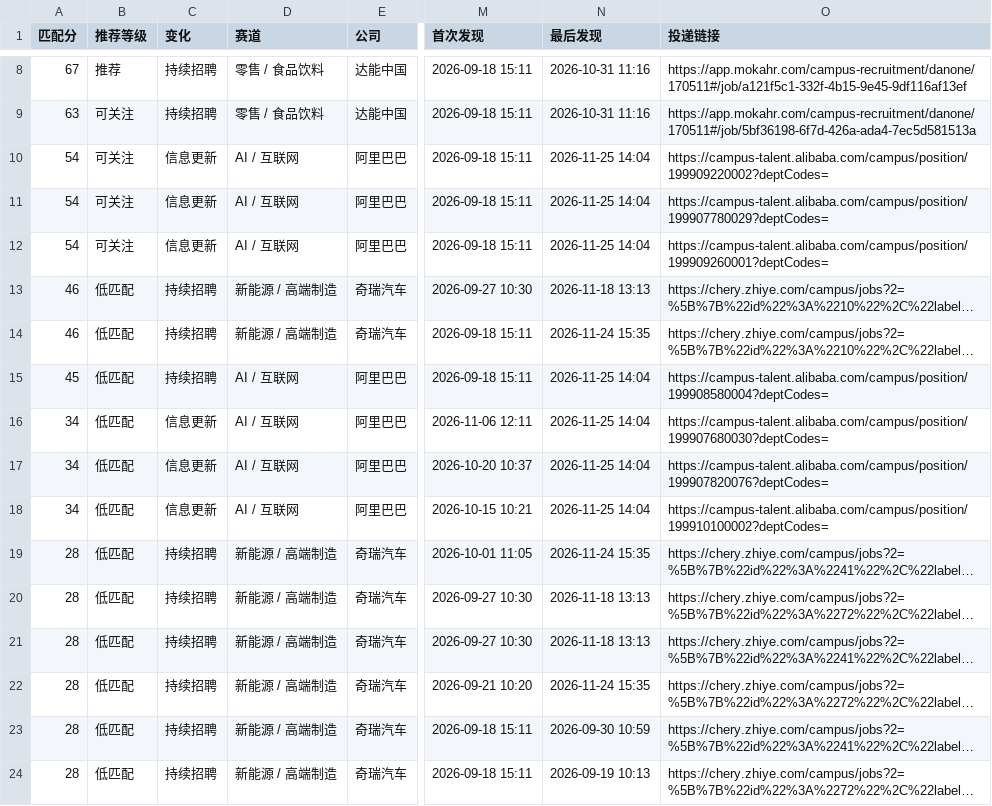
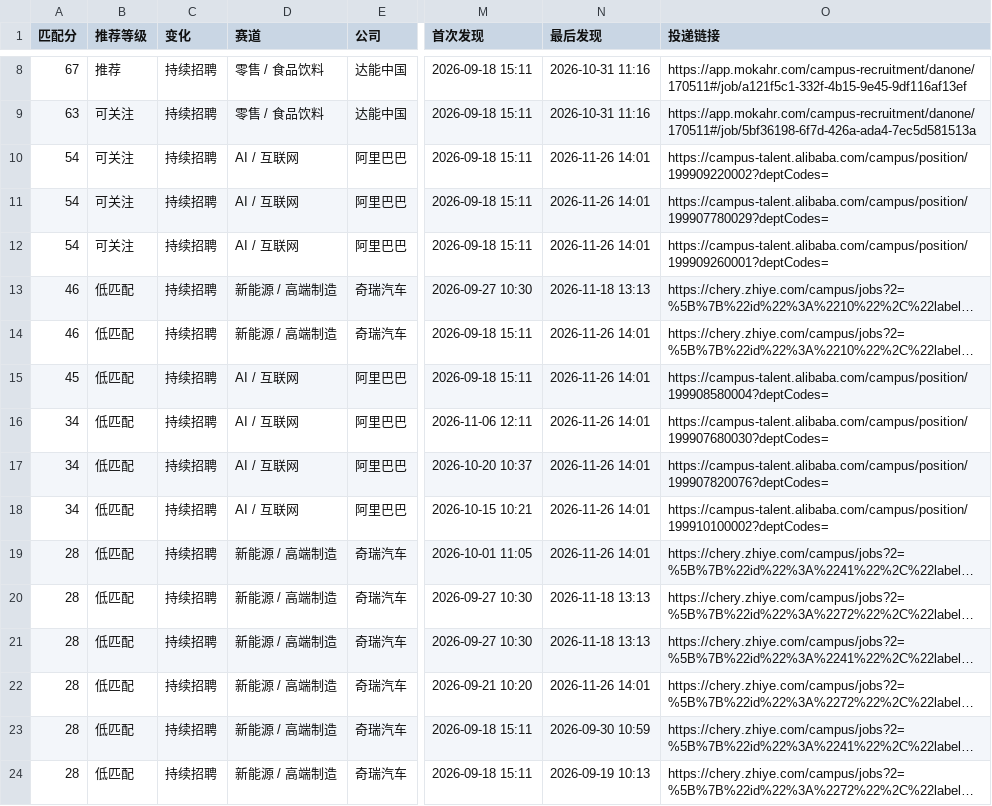
Before and after one commit to yujia2560/campus-job-radar, a CSV file: reports/jobs.csv, drawn as a sheet; only a part is shown, gaps mark what is left out; long unchanged cells end in …; the diff covers the shown part only; the diff names each change by its address in the sheet, - before the commit and + after, or states it on an @@ line.

```diff
--- a/reports/jobs.csv
+++ b/reports/jobs.csv
-C10:C12 (变化): 信息更新
+C10:C12 (变化): 持续招聘
-N10:N12 (最后发现): 2026-11-25 14:04
+N10:N12 (最后发现): 2026-11-26 14:01
-N14 (最后发现): 2026-11-24 15:35
+N14 (最后发现): 2026-11-26 14:01
-N15:N18 (最后发现): 2026-11-25 14:04
+N15:N18 (最后发现): 2026-11-26 14:01
-C16:C18 (变化): 信息更新
+C16:C18 (变化): 持续招聘
-N19 (最后发现): 2026-11-24 15:35
+N19 (最后发现): 2026-11-26 14:01
-N22 (最后发现): 2026-11-24 15:35
+N22 (最后发现): 2026-11-26 14:01
```
Also changed, not shown: 31 edited cells elsewhere in this file, 4 other files.
